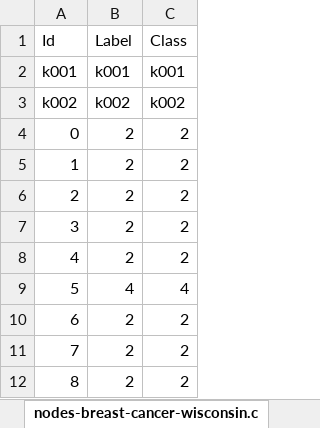
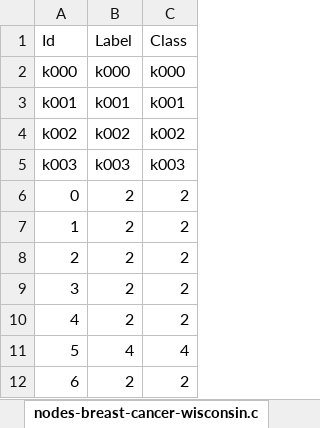
Before and after one commit to GEO-IASS/fuzzy-k-means, an Excel workbook: data/nodes-breast-cancer-wisconsin.xlsx, sheet nodes-breast-cancer-wisconsin.c, drawn as a sheet; only a part is shown; the shorter side is filled out with more unchanged rows; values as stored, in another font and other column widths than the file's, no borders; the diff names each change by its address in the sheet, - before the commit and + after, or states it on an @@ line.

```diff
--- a/data/nodes-breast-cancer-wisconsin.xlsx (sheet nodes-breast-cancer-wisconsin.c)
+++ b/data/nodes-breast-cancer-wisconsin.xlsx (sheet nodes-breast-cancer-wisconsin.c)
+row 2: k000 | k000 | k000
+row 5: k003 | k003 | k003
```
Also changed, not shown: sheet Dataset without missing data, other sheet tabs, formulas that keep their value, 13 other files.
